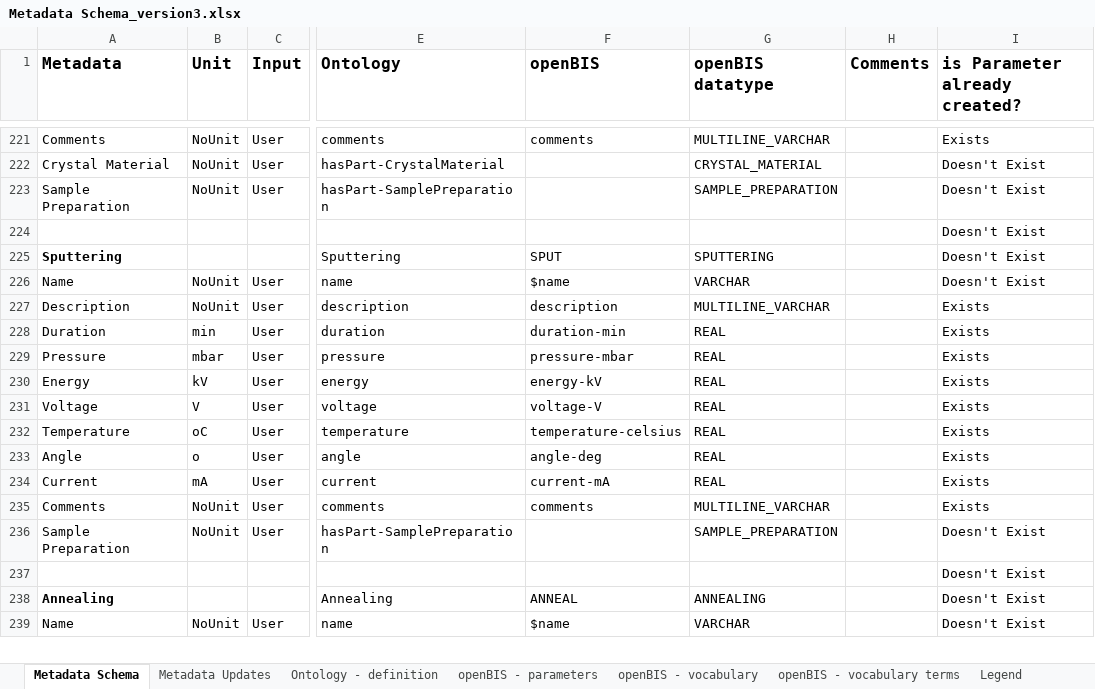
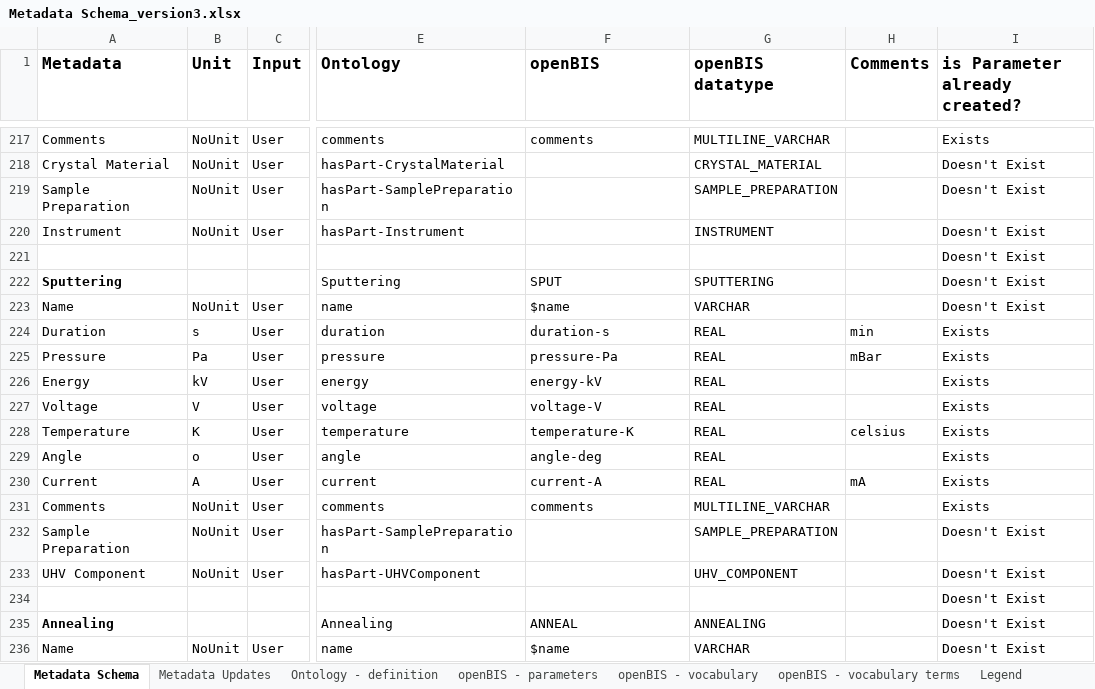
Before and after one commit to nanotech-empa/nanotech-premise, an Excel workbook: Metadata Schema_version3.xlsx, sheet Metadata Schema, drawn as a sheet; only a part is shown, gaps mark what is left out; values as stored, in another font and other column widths than the file's, no borders; table styles not drawn; addresses are those after the commit; the diff covers the shown part only; the diff names each change by its address in the sheet, - before the commit and + after, or states it on an @@ line.

Commit message:
Update metadata schema

```diff
--- a/Metadata Schema_version3.xlsx (sheet Metadata Schema)
+++ b/Metadata Schema_version3.xlsx (sheet Metadata Schema)
@@ row 111 moved to row 220: Instrument @@
@@ row 227 moved to row 325: Description @@
-B224 (Unit): min
+B224 (Unit): s
-F224 (openBIS): duration-min
+F224 (openBIS): duration-s
-H224 (Comments): (empty)
+H224 (Comments): min
-B225 (Unit): mbar
+B225 (Unit): Pa
-F225 (openBIS): pressure-mbar
+F225 (openBIS): pressure-Pa
-H225 (Comments): (empty)
+H225 (Comments): mBar
-B228 (Unit): oC
+B228 (Unit): K
-F228 (openBIS): temperature-celsius
+F228 (openBIS): temperature-K
-H228 (Comments): (empty)
+H228 (Comments): celsius
-B230 (Unit): mA
+B230 (Unit): A
-F230 (openBIS): current-mA
+F230 (openBIS): current-A
-H230 (Comments): (empty)
+H230 (Comments): mA
@@ row 112 moved to row 233: UHV Component @@
```
Also changed, not shown: 64 added rows, 16 removed rows, 5 moved rows, 131 edited cells and cell formats elsewhere in this sheet, sheet openBIS - parameters, sheet openBIS - vocabulary terms, sheet Metadata Updates.
